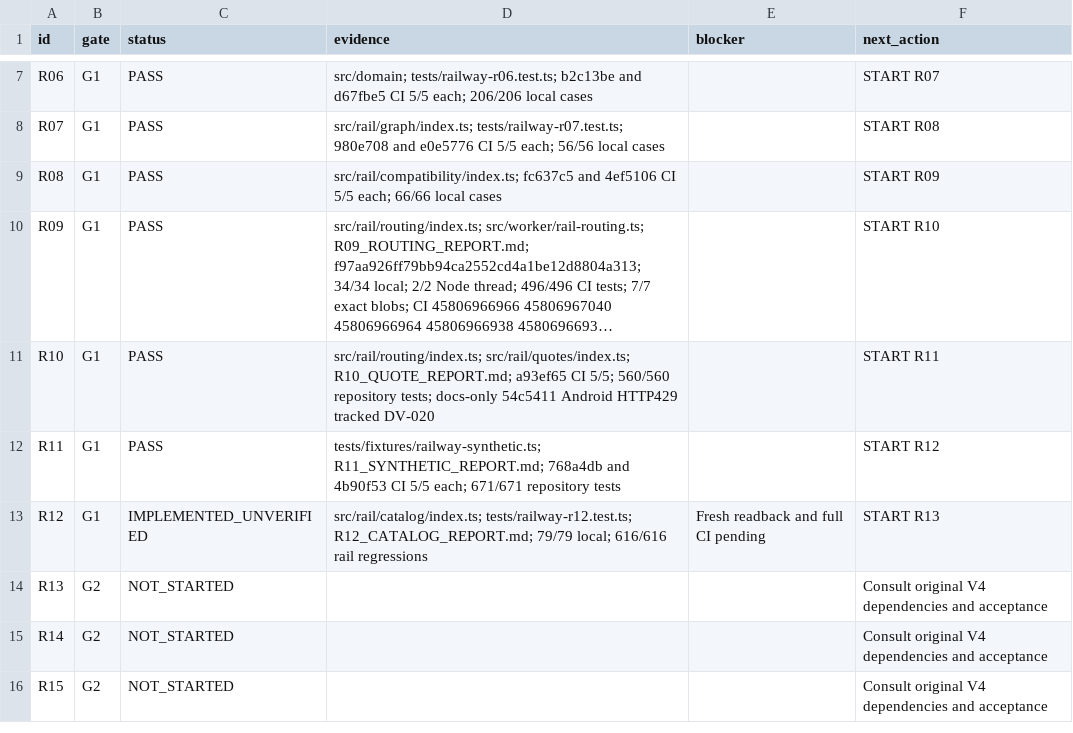
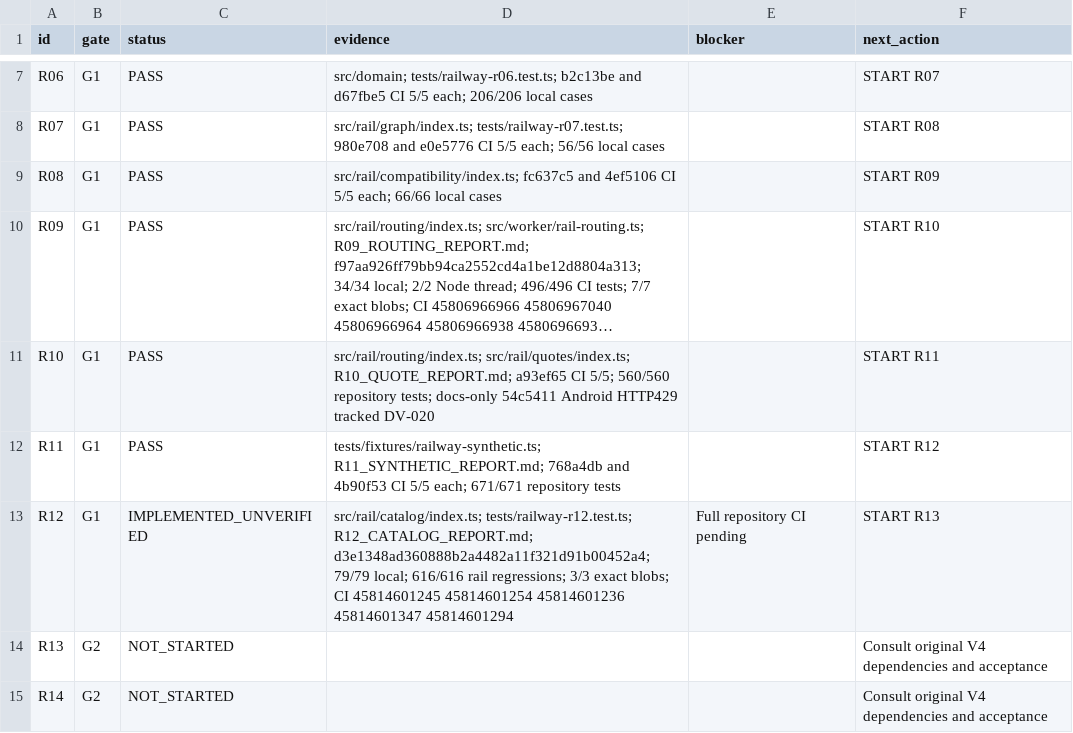
Before and after one commit to S2zxx0zxx/Railway-Ceo-, a CSV file: docs/railway/EXECUTION_LEDGER.csv, drawn as a sheet; only a part is shown, gaps mark what is left out; the shorter side is filled out with more unchanged rows; long unchanged cells end in ….

Commit message:
R12: record catalog verification and CI checkpoint

```diff
--- a/docs/railway/EXECUTION_LEDGER.csv
+++ b/docs/railway/EXECUTION_LEDGER.csv
@@ -12,3 +12,3 @@ R10,G1,PASS,src/rail/routing/index.ts; src/rail/quotes/index.ts; R10_QUOTE_REPOR
 R11,G1,PASS,tests/fixtures/railway-synthetic.ts; R11_SYNTHETIC_REPORT.md; 768a4db and 4b90f53 CI 5/5 each; 671/671 repository tests,,START R12
-R12,G1,IMPLEMENTED_UNVERIFIED,src/rail/catalog/index.ts; tests/railway-r12.test.ts; R12_CATALOG_REPORT.md; 79/79 local; 616/616 rail regressions,Fresh readback and full CI pending,START R13
+R12,G1,IMPLEMENTED_UNVERIFIED,src/rail/catalog/index.ts; tests/railway-r12.test.ts; R12_CATALOG_REPORT.md; d3e1348ad360888b2a4482a11f321d91b00452a4; 79/79 local; 616/616 rail regressions; 3/3 exact blobs; CI 45814601245 45814601254 45814601236 45814601347 45814601294,Full repository CI pending,START R13
 R13,G2,NOT_STARTED,,,Consult original V4 dependencies and acceptance
```
Also changed, not shown: docs/railway/DEFERRED_VERIFICATION.csv, 2 other files.
